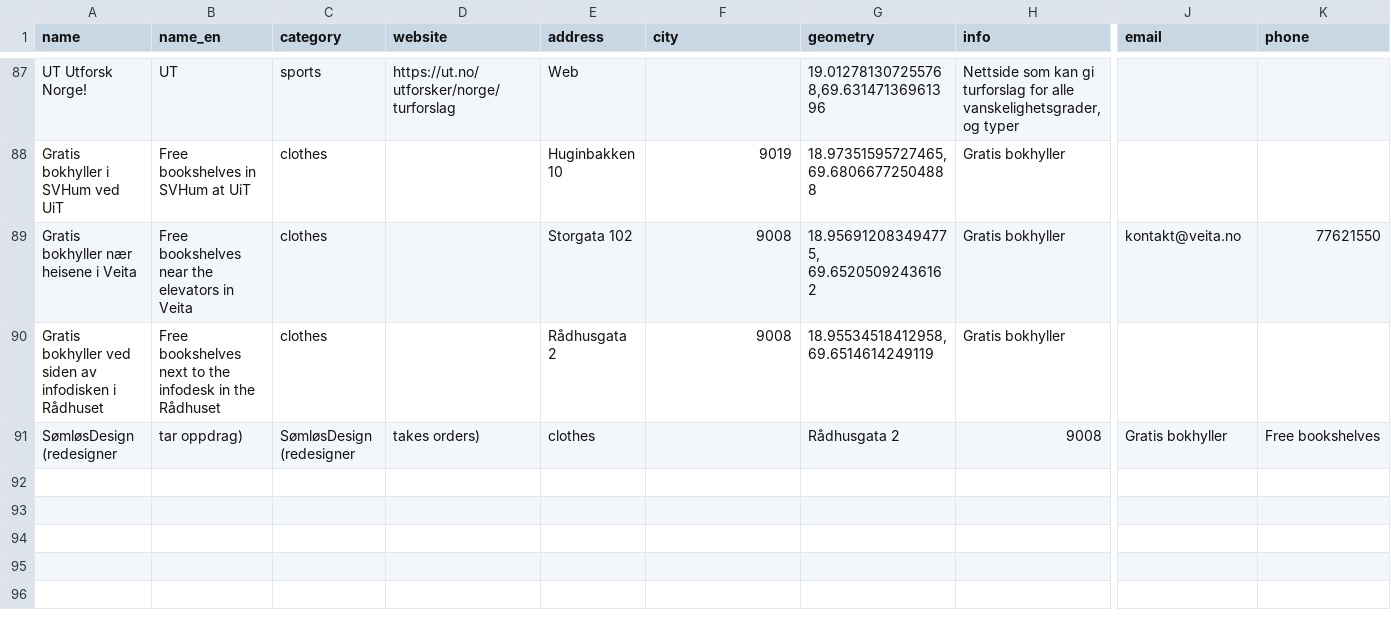
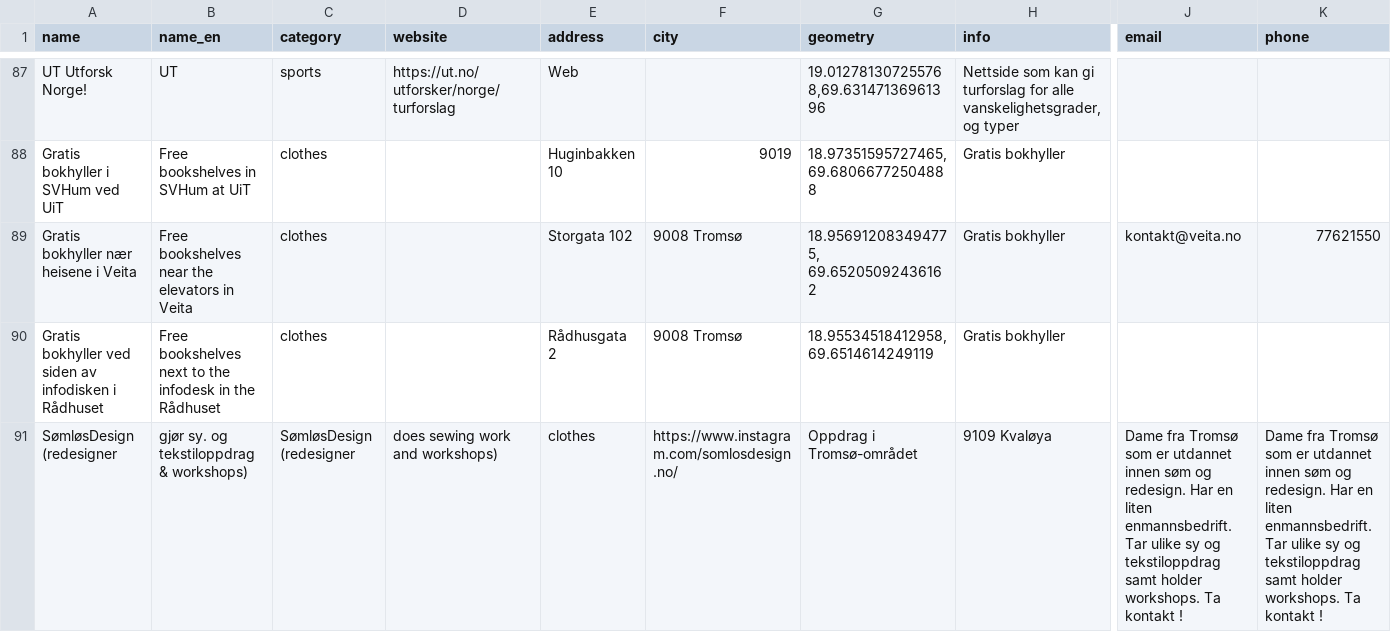
Before and after one commit to fivh-tromso/guide, a CSV file: data.csv, drawn as a sheet; only a part is shown, gaps mark what is left out; the diff names each change by its address in the sheet, - before the commit and + after, or states it on an @@ line.

Commit message:
Update data.csv

```diff
--- a/data.csv
+++ b/data.csv
-F89:F90 (city): 9008
+F89:F90 (city): 9008 Tromsø
-B91 (name_en): tar oppdrag)
+B91 (name_en): gjør sy. og tekstiloppdrag & workshops)
-D91 (website): takes orders)
+D91 (website): does sewing work and workshops)
-F91 (city): (empty)
+F91 (city): https://www.instagram.com/somlosdesign.no/
-G91 (geometry): Rådhusgata 2
+G91 (geometry): Oppdrag i Tromsø-området
-H91 (info): 9008
+H91 (info): 9109 Kvaløya
-J91 (email): Gratis bokhyller
+J91 (email): Dame fra Tromsø som er utdannet innen søm og redesign. Har en liten enmannsbedrift. Tar ulike sy og tekstiloppdrag samt holder workshops. Ta kontakt !
-K91 (phone): Free bookshelves
+K91 (phone): Dame fra Tromsø som er utdannet innen søm og redesign. Har en liten enmannsbedrift. Tar ulike sy og tekstiloppdrag samt holder workshops. Ta kontakt !
```
